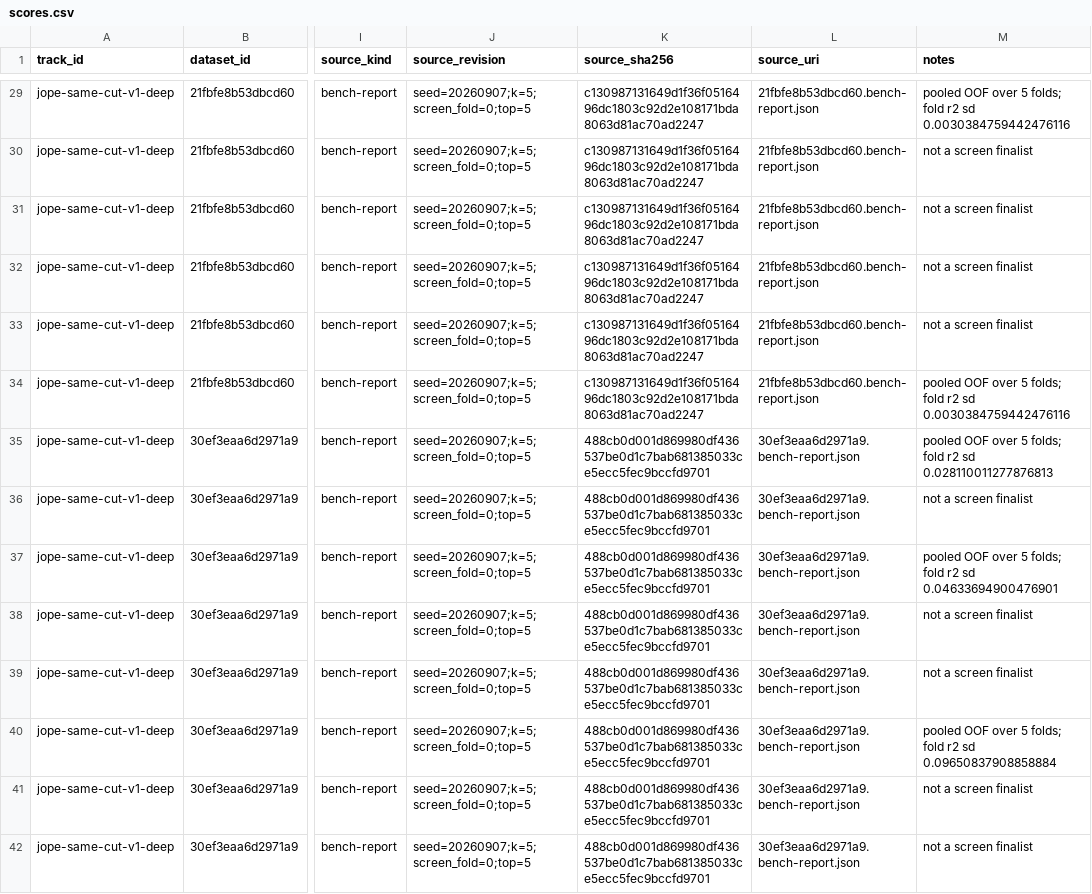
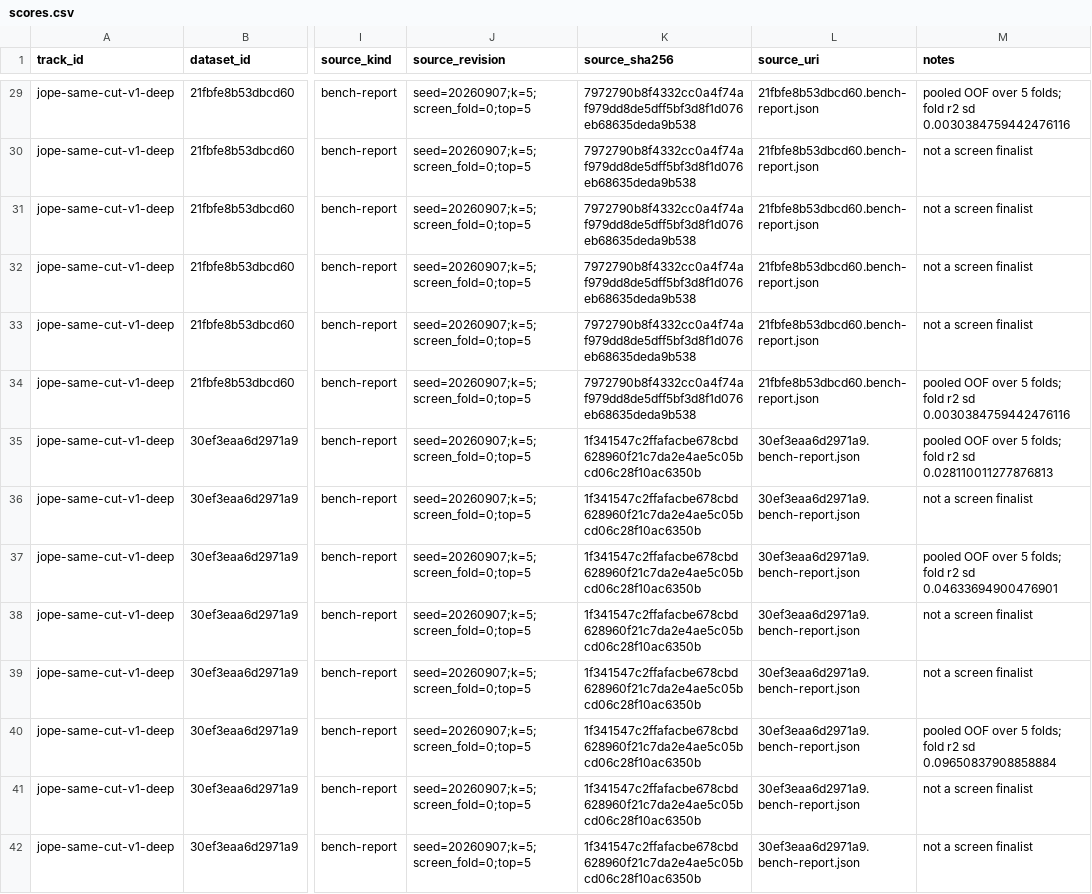
Before and after one commit to neverhuman/JopeDime, a CSV file: assets/same-cut/v1/track/results/jope-same-cut-v1-deep/scores.csv, drawn as a sheet; only a part is shown, gaps mark what is left out; the diff covers the shown part only; the diff names each change by its address in the sheet, - before the commit and + after, or states it on an @@ line.

```diff
--- a/assets/same-cut/v1/track/results/jope-same-cut-v1-deep/scores.csv
+++ b/assets/same-cut/v1/track/results/jope-same-cut-v1-deep/scores.csv
-K29:K34 (source_sha256): c130987131649d1f36f0516496dc1803c92d2e108171bda8063d81ac70ad2247
+K29:K34 (source_sha256): 7972790b8f4332cc0a4f74af979dd8de5dff5bf3d8f1d076eb68635deda9b538
-K35:K42 (source_sha256): 488cb0d001d869980df436537be0d1c7bab681385033ce5ecc5fec9bccfd9701
+K35:K42 (source_sha256): 1f341547c2ffafacbe678cbd628960f21c7da2e4ae5c05bcd06c28f10ac6350b
```
Also changed, not shown: 96 edited cells elsewhere in this file, assets/same-cut/v1/track/results/jope-same-cut-v1-screen/scores.csv, 15 other files.
